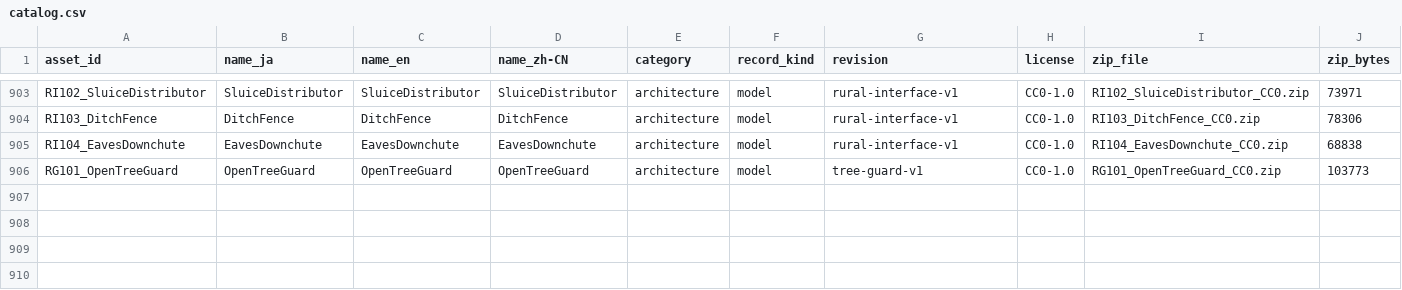
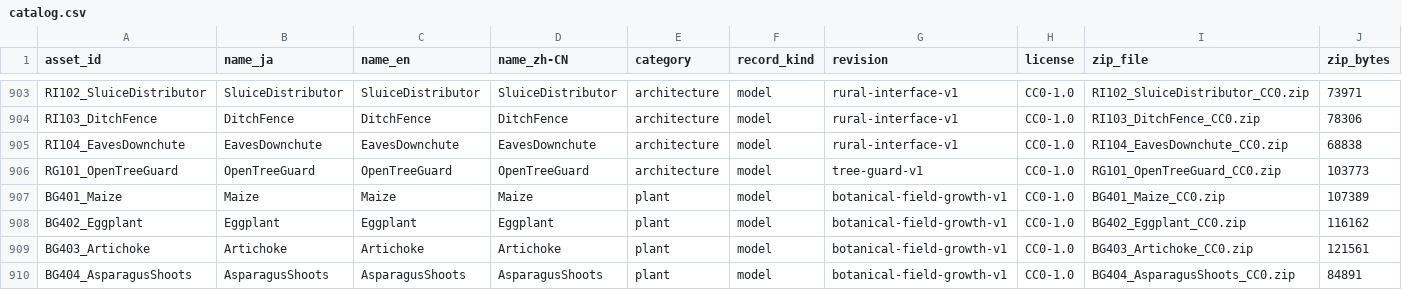
Before and after one commit to k3peta/tales-on-a-table, a CSV file: catalog.csv, drawn as a sheet; only a part is shown, gaps mark what is left out; rows hold the shown columns only; the diff names each change by its address in the sheet, - before the commit and + after, or states it on an @@ line.

Commit message:
Publish four botanical field growth models

```diff
--- a/catalog.csv
+++ b/catalog.csv
+row 907: BG401_Maize | Maize | Maize | Maize | plant | model | botanical-field-growth-v1 | CC0-1.0 | BG401_Maize_CC0.zip | 107389
+row 908: BG402_Eggplant | Eggplant | Eggplant | Eggplant | plant | model | botanical-field-growth-v1 | CC0-1.0 | BG402_Eggplant_CC0.zip | 116162
+row 909: BG403_Artichoke | Artichoke | Artichoke | Artichoke | plant | model | botanical-field-growth-v1 | CC0-1.0 | BG403_Artichoke_CC0.zip | 121561
+row 910: BG404_AsparagusShoots | AsparagusShoots | AsparagusShoots | AsparagusShoots | plant | model | botanical-field-growth-v1 | CC0-1.0 | BG404_AsparagusShoots_CC0.zip | 84891
```
Also changed, not shown: 14 other files.
